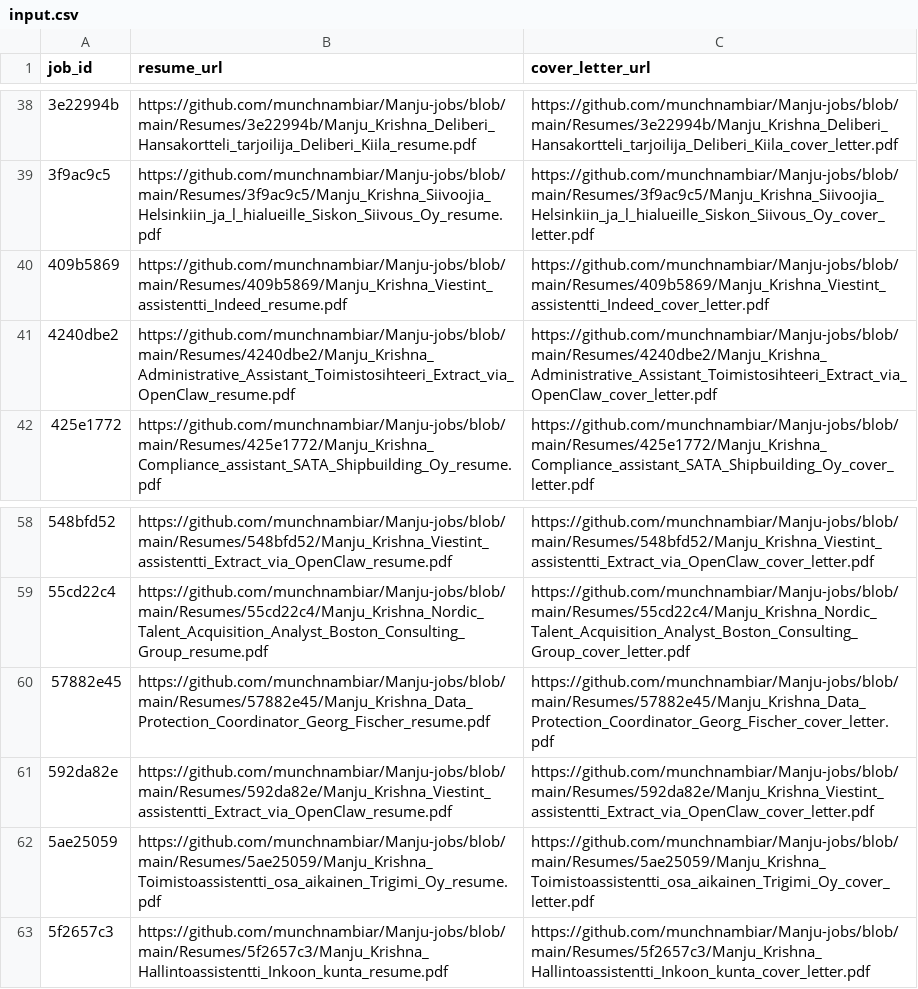
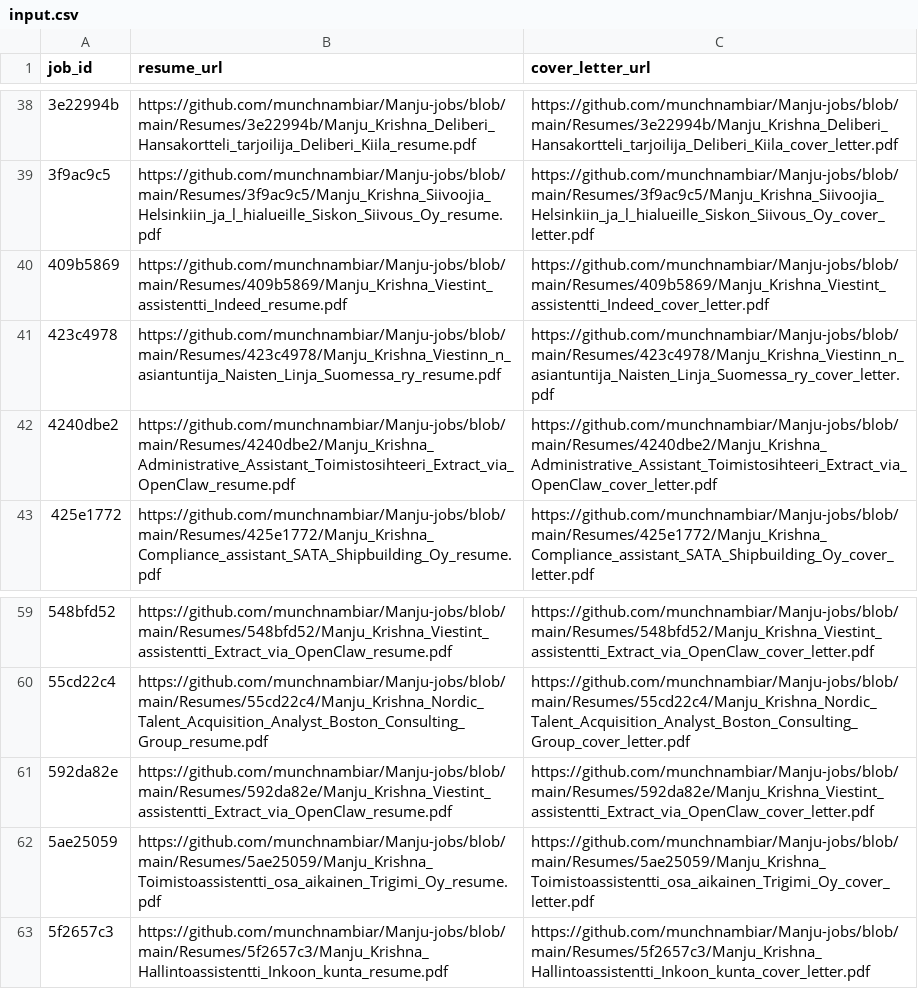
Before and after one commit to vinchess1989/manju-jobs-dashboard, a CSV file: input.csv, drawn as a sheet; only a part is shown, gaps mark what is left out.

Commit message:
Update resume links for batch

```diff
--- a/input.csv
+++ b/input.csv
@@ -40,2 +40,3 @@ job_id,resume_url,cover_letter_url
 409b5869,https://github.com/munchnambiar/Manju-jobs/blob/main/Resumes/409b5869/Manju_Krishna_Viestint_assistentti_Indeed_resume.pdf,https://github.com/munchnambiar/Manju-jobs/blob/main/Resumes/409b5869/Manju_Krishna_Viestint_assistentti_Indeed_cover_letter.pdf
+423c4978,https://github.com/munchnambiar/Manju-jobs/blob/main/Resumes/423c4978/Manju_Krishna_Viestinn_n_asiantuntija_Naisten_Linja_Suomessa_ry_resume.pdf,https://github.com/munchnambiar/Manju-jobs/blob/main/Resumes/423c4978/Manju_Krishna_Viestinn_n_asiantuntija_Naisten_Linja_Suomessa_ry_cover_letter.pdf
 4240dbe2,https://github.com/munchnambiar/Manju-jobs/blob/main/Resumes/4240dbe2/Manju_Krishna_Administrative_Assistant_Toimistosihteeri_Extract_via_OpenClaw_resume.pdf,https://github.com/munchnambiar/Manju-jobs/blob/main/Resumes/4240dbe2/Manju_Krishna_Administrative_Assistant_Toimistosihteeri_Extract_via_OpenClaw_cover_letter.pdf
@@ -59,3 +60,2 @@ job_id,resume_url,cover_letter_url
 55cd22c4,https://github.com/munchnambiar/Manju-jobs/blob/main/Resumes/55cd22c4/Manju_Krishna_Nordic_Talent_Acquisition_Analyst_Boston_Consulting_Group_resume.pdf,https://github.com/munchnambiar/Manju-jobs/blob/main/Resumes/55cd22c4/Manju_Krishna_Nordic_Talent_Acquisition_Analyst_Boston_Consulting_Group_cover_letter.pdf
-57882e45,https://github.com/munchnambiar/Manju-jobs/blob/main/Resumes/57882e45/Manju_Krishna_Data_Protection_Coordinator_Georg_Fischer_resume.pdf,https://github.com/munchnambiar/Manju-jobs/blob/main/Resumes/57882e45/Manju_Krishna_Data_Protection_Coordinator_Georg_Fischer_cover_letter.pdf
 592da82e,https://github.com/munchnambiar/Manju-jobs/blob/main/Resumes/592da82e/Manju_Krishna_Viestint_assistentti_Extract_via_OpenClaw_resume.pdf,https://github.com/munchnambiar/Manju-jobs/blob/main/Resumes/592da82e/Manju_Krishna_Viestint_assistentti_Extract_via_OpenClaw_cover_letter.pdf
```
Also changed, not shown: 1 other file.
